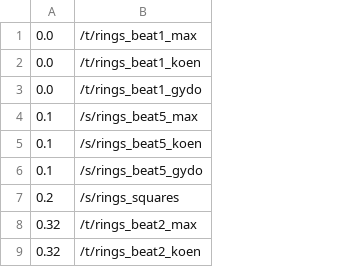
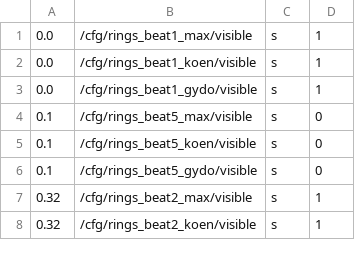
Before and after one commit to markkorput/of2030, a CSV file: of2030/bin/data/osc/rings.chorus.beat.csv, drawn as a sheet; only a part is shown; removed rows and columns are numbered as before the commit, all else as after; the diff names each change by its address in the sheet, - before the commit and + after, or states it on an @@ line.

Commit message:
visiible config param (used in rings chorus)

```diff
--- a/of2030/bin/data/osc/rings.chorus.beat.csv
+++ b/of2030/bin/data/osc/rings.chorus.beat.csv
-column B, rows 1-6: /t/rings_beat1_max | /t/rings_beat1_koen | /t/rings_beat1_gydo | /s/rings_beat5_max | /s/rings_beat5_koen | /s/rings_beat5_gydo; rows 8-9: /t/rings_beat2_max | /t/rings_beat2_koen
+column B, rows 1-8: /cfg/rings_beat1_max/visible | /cfg/rings_beat1_koen/visible | /cfg/rings_beat1_gydo/visible | /cfg/rings_beat5_max/visible | /cfg/rings_beat5_koen/visible | /cfg/rings_beat5_gydo/visible | /cfg/rings_beat2_max/visible | /cfg/rings_beat2_koen/visible
+column C, rows 1-8: all s
+column D, rows 1-8: 1 | 1 | 1 | 0 | 0 | 0 | 1 | 1
-row 7: 0.2 | /s/rings_squares
```
Also changed, not shown: 6 other files.
